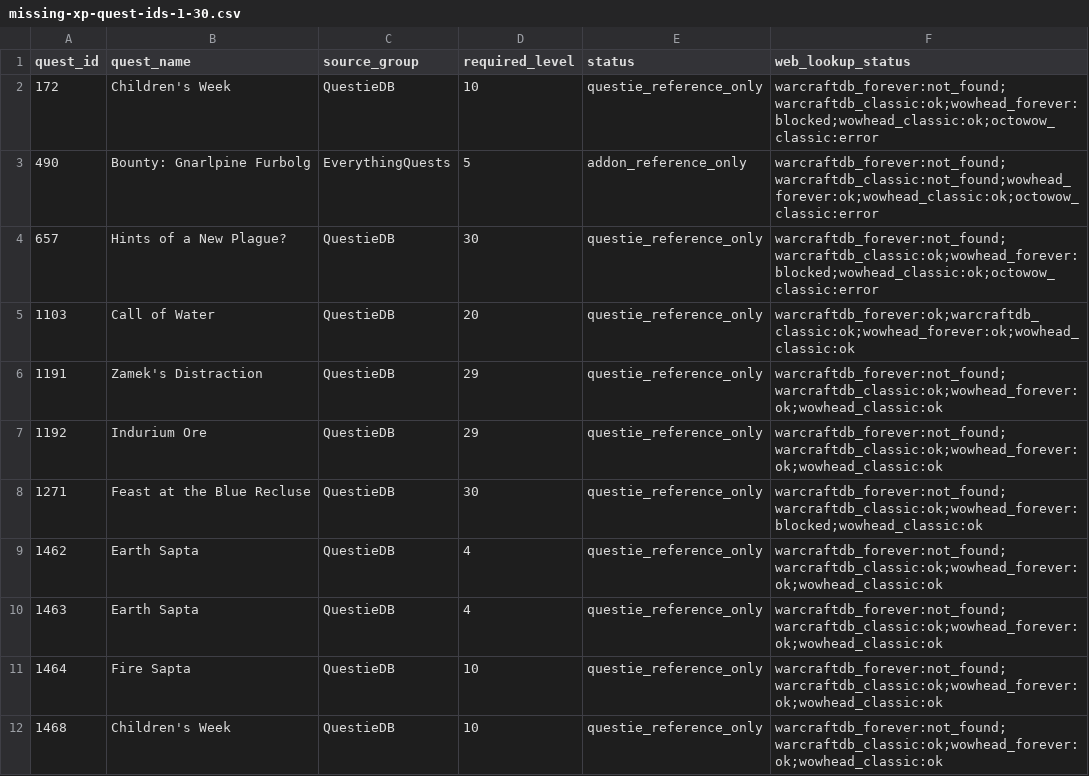
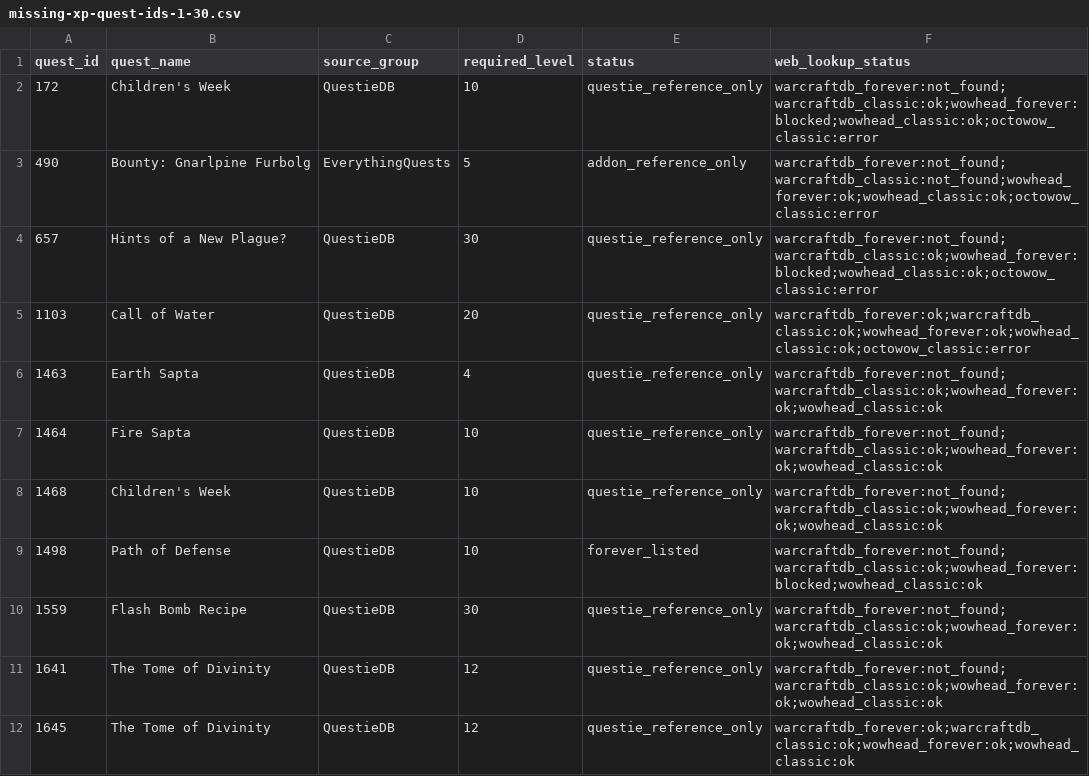
Before and after one commit to Battlefeld/ForeverRoutes, a CSV file: unified/missing-xp-quest-ids-1-30.csv, drawn as a sheet; only a part is shown; the shorter side is filled out with more unchanged rows.

```diff
--- a/unified/missing-xp-quest-ids-1-30.csv
+++ b/unified/missing-xp-quest-ids-1-30.csv
@@ -4,7 +4,3 @@ quest_id,quest_name,source_group,required_level,status,web_lookup_status
 657,Hints of a New Plague?,QuestieDB,30,questie_reference_only,warcraftdb_forever:not_found;warcraftdb_classic:ok;wowhead_forever:blocked;wowhead_classic:ok;octowow_classic:error
-1103,Call of Water,QuestieDB,20,questie_reference_only,warcraftdb_forever:ok;warcraftdb_classic:ok;wowhead_forever:ok;wowhead_classic:ok
-1191,Zamek's Distraction,QuestieDB,29,questie_reference_only,warcraftdb_forever:not_found;warcraftdb_classic:ok;wowhead_forever:ok;wowhead_classic:ok
-1192,Indurium Ore,QuestieDB,29,questie_reference_only,warcraftdb_forever:not_found;warcraftdb_classic:ok;wowhead_forever:ok;wowhead_classic:ok
-1271,Feast at the Blue Recluse,QuestieDB,30,questie_reference_only,warcraftdb_forever:not_found;warcraftdb_classic:ok;wowhead_forever:blocked;wowhead_classic:ok
-1462,Earth Sapta,QuestieDB,4,questie_reference_only,warcraftdb_forever:not_found;warcraftdb_classic:ok;wowhead_forever:ok;wowhead_classic:ok
+1103,Call of Water,QuestieDB,20,questie_reference_only,warcraftdb_forever:ok;warcraftdb_classic:ok;wowhead_forever:ok;wowhead_classic:ok;octowow_classic:error
 1463,Earth Sapta,QuestieDB,4,questie_reference_only,warcraftdb_forever:not_found;warcraftdb_classic:ok;wowhead_forever:ok;wowhead_classic:ok
```
Also changed, not shown: 5 other files.
